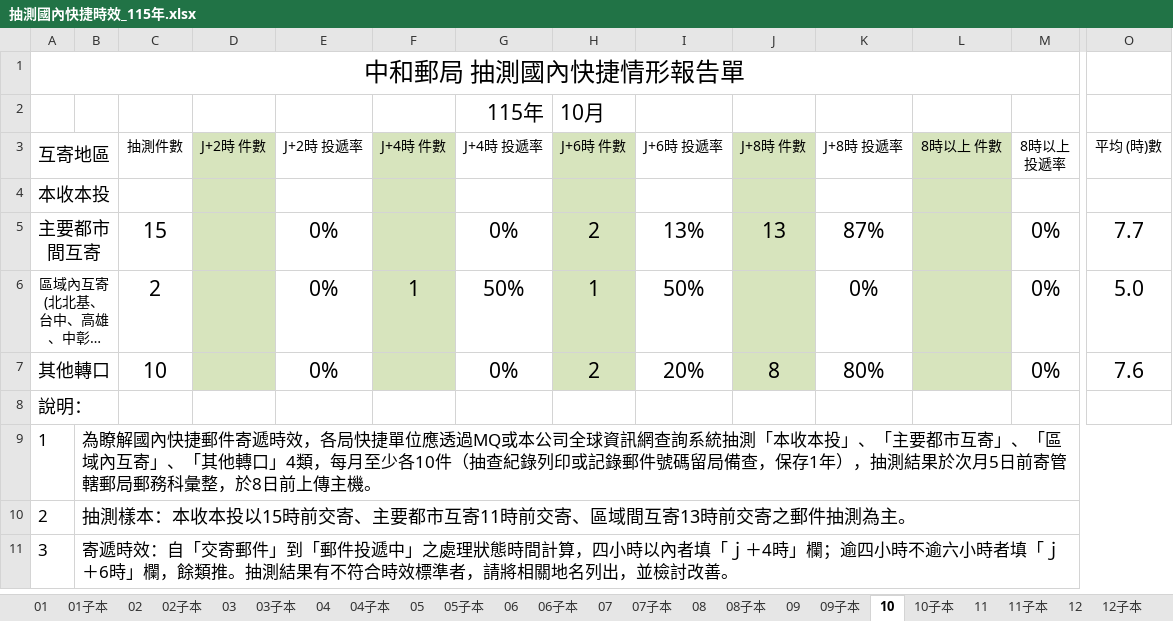
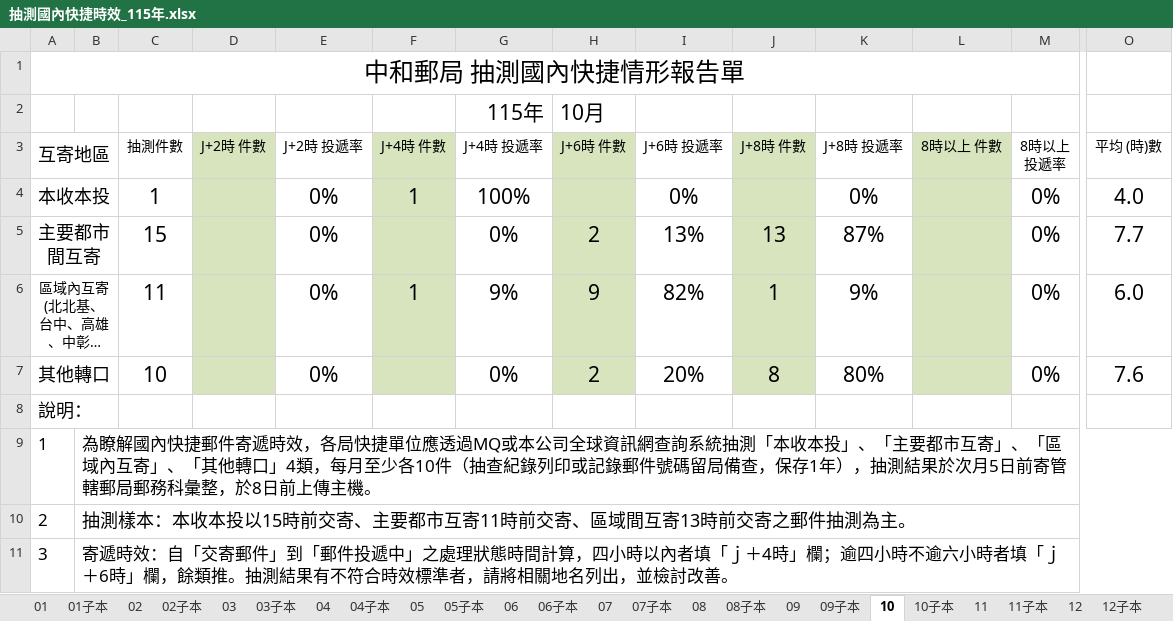
Before and after one commit to b8808026-maker/github-test, an Excel workbook: 時效抽測/抽測國內快捷時效_115年.xlsx, sheet 10, drawn as a sheet; only a part is shown, gaps mark what is left out; long unchanged cells end in …; values as stored, in another font and other column widths than the file's, no borders; the diff names each change by its address in the sheet, - before the commit and + after, or states it on an @@ line.

```diff
--- a/時效抽測/抽測國內快捷時效_115年.xlsx (sheet 10)
+++ b/時效抽測/抽測國內快捷時效_115年.xlsx (sheet 10)
-C4 (抽測件數): (empty)
+C4 (抽測件數): 1
-E4 (J+2時 投遞率): (empty)
+E4 (J+2時 投遞率): 0%
-F4 (J+4時 件數): (empty)
+F4 (J+4時 件數): 1
-G4 (J+4時 投遞率): (empty)
+G4 (J+4時 投遞率): 100%
-I4 (J+6時 投遞率): (empty)
+I4 (J+6時 投遞率): 0%
-K4 (J+8時 投遞率): (empty)
+K4 (J+8時 投遞率): 0%
-M4 (8時以上 投遞率): (empty)
+M4 (8時以上 投遞率): 0%
-O4 (平均 (時)數): (empty)
+O4 (平均 (時)數): 4.0
-C6 (抽測件數): 2
+C6 (抽測件數): 11
-G6 (J+4時 投遞率): 50%
+G6 (J+4時 投遞率): 9%
-H6 (J+6時 件數): 1
+H6 (J+6時 件數): 9
-I6 (J+6時 投遞率): 50%
+I6 (J+6時 投遞率): 82%
-J6 (J+8時 件數): (empty)
+J6 (J+8時 件數): 1
-K6 (J+8時 投遞率): 0%
+K6 (J+8時 投遞率): 9%
-O6 (平均 (時)數): 5.0
+O6 (平均 (時)數): 6.0
```
Also changed, not shown: sheet 10子本, formulas that keep their value.
